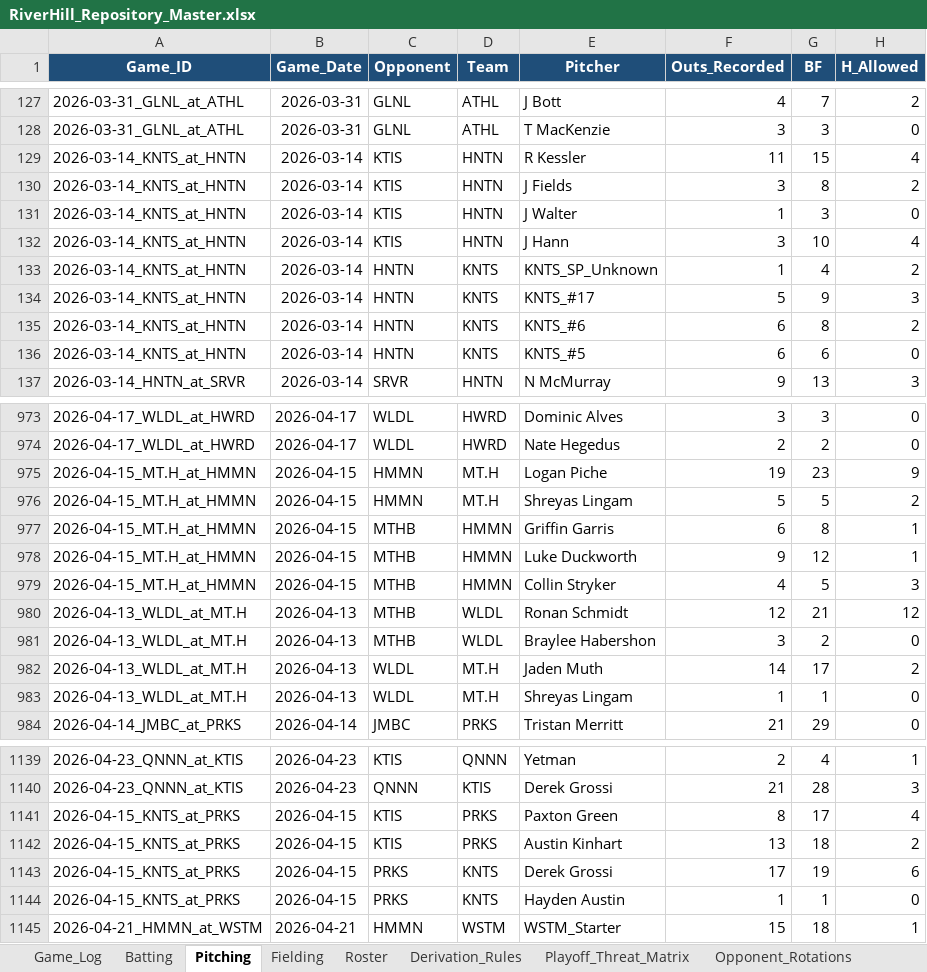
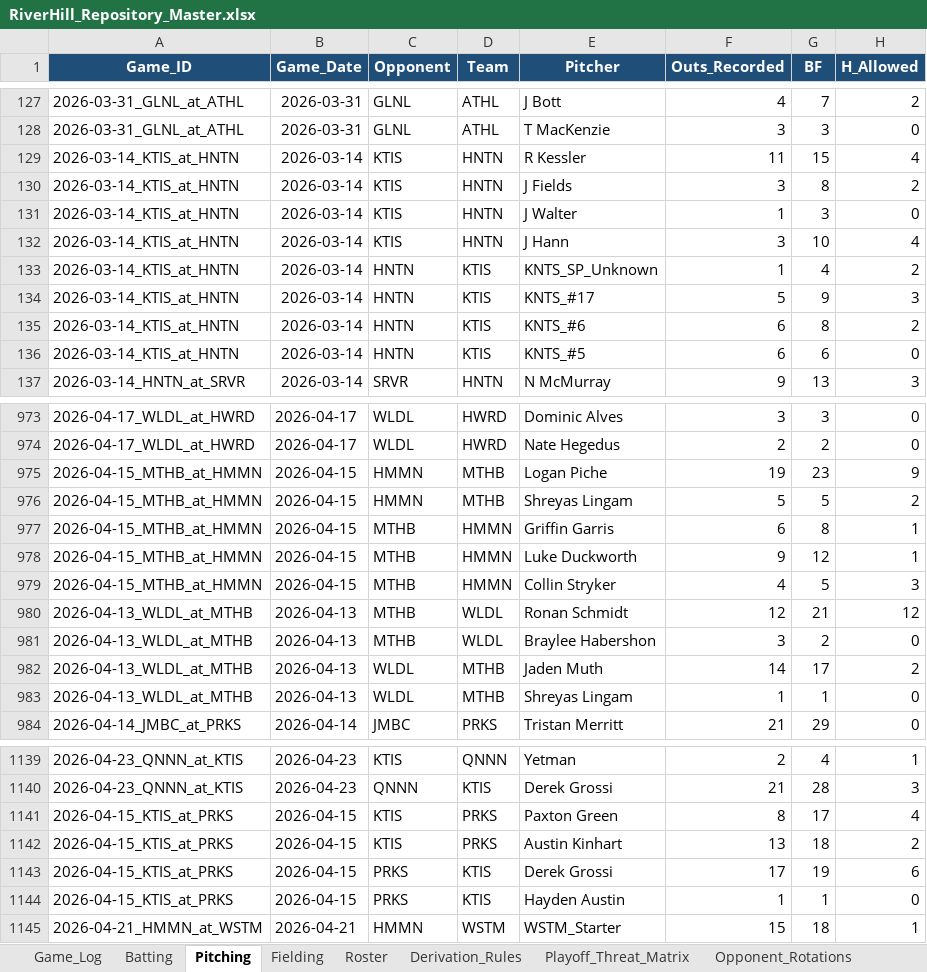
Before and after one commit to hughnorwood/hawks-scouting, an Excel workbook: data/RiverHill_Repository_Master.xlsx, sheet Pitching, drawn as a sheet; only a part is shown, gaps mark what is left out; values as stored, in another font and other column widths than the file's, no borders; the diff covers the shown part only; the diff names each change by its address in the sheet, - before the commit and + after, or states it on an @@ line.

```diff
--- a/data/RiverHill_Repository_Master.xlsx (sheet Pitching)
+++ b/data/RiverHill_Repository_Master.xlsx (sheet Pitching)
-A129:A136 (Game_ID): 2026-03-14_KNTS_at_HNTN
+A129:A136 (Game_ID): 2026-03-14_KTIS_at_HNTN
-D133:D136 (Team): KNTS
+D133:D136 (Team): KTIS
-A975:A979 (Game_ID): 2026-04-15_MT.H_at_HMMN
+A975:A979 (Game_ID): 2026-04-15_MTHB_at_HMMN
-D975:D976 (Team): MT.H
+D975:D976 (Team): MTHB
-A980:A983 (Game_ID): 2026-04-13_WLDL_at_MT.H
+A980:A983 (Game_ID): 2026-04-13_WLDL_at_MTHB
-D982:D983 (Team): MT.H
+D982:D983 (Team): MTHB
-A1141:A1144 (Game_ID): 2026-04-15_KNTS_at_PRKS
+A1141:A1144 (Game_ID): 2026-04-15_KTIS_at_PRKS
-D1143:D1144 (Team): KNTS
+D1143:D1144 (Team): KTIS
```
Also changed, not shown: 54 edited cells elsewhere in this sheet, sheet Batting, sheet Fielding, sheet Game_Log, sheet Roster, 24 other files.
